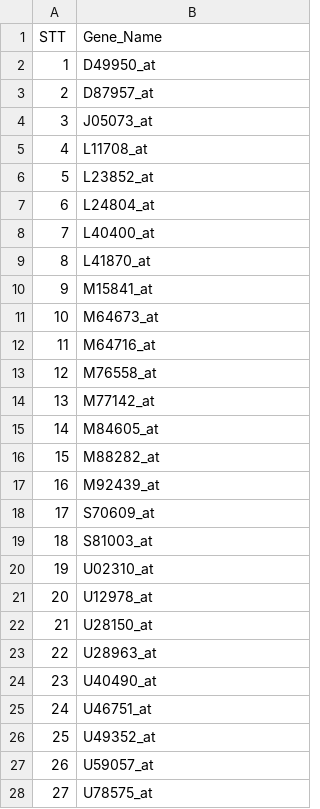
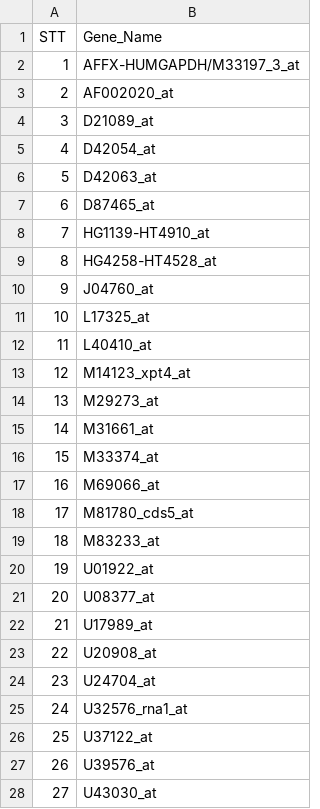
Before and after one commit to BachVy/GENE, a CSV file: results/Golub/selected_genes_list.csv, drawn as a sheet; only a part is shown; the diff covers the shown part only.

```diff
--- a/results/Golub/selected_genes_list.csv
+++ b/results/Golub/selected_genes_list.csv
@@ -1,28 +1,28 @@
 STT,Gene_Name
-1,D49950_at
-2,D87957_at
-3,J05073_at
-4,L11708_at
-5,L23852_at
-6,L24804_at
-7,L40400_at
-8,L41870_at
-9,M15841_at
-10,M64673_at
-11,M64716_at
-12,M76558_at
-13,M77142_at
-14,M84605_at
-15,M88282_at
-16,M92439_at
-17,S70609_at
-18,S81003_at
-19,U02310_at
-20,U12978_at
-21,U28150_at
-22,U28963_at
-23,U40490_at
-24,U46751_at
-25,U49352_at
-26,U59057_at
-27,U78575_at
+1,AFFX-HUMGAPDH/M33197_3_at
+2,AF002020_at
+3,D21089_at
+4,D42054_at
+5,D42063_at
+6,D87465_at
+7,HG1139-HT4910_at
+8,HG4258-HT4528_at
+9,J04760_at
+10,L17325_at
+11,L40410_at
+12,M14123_xpt4_at
+13,M29273_at
+14,M31661_at
+15,M33374_at
+16,M69066_at
+17,M81780_cds5_at
+18,M83233_at
+19,U01922_at
+20,U08377_at
+21,U17989_at
+22,U20908_at
+23,U24704_at
+24,U32576_rna1_at
+25,U37122_at
+26,U39576_at
+27,U43030_at
```
Also changed, not shown: 23 edited cells elsewhere in this file, results/Golub/detailed_predictions_pa5.csv, 9 other files.
